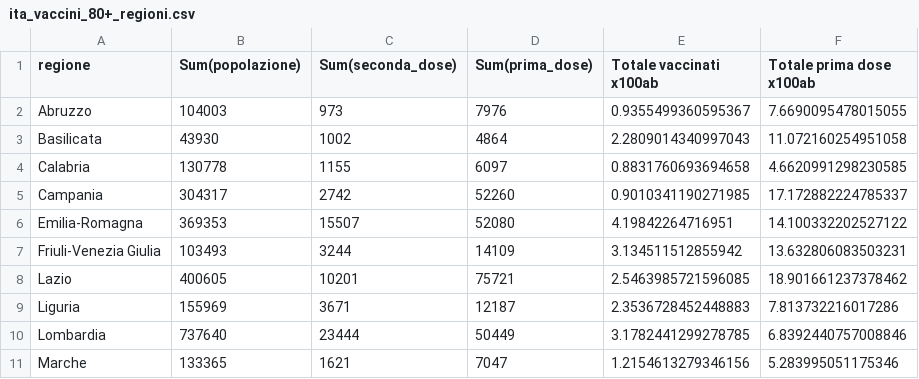
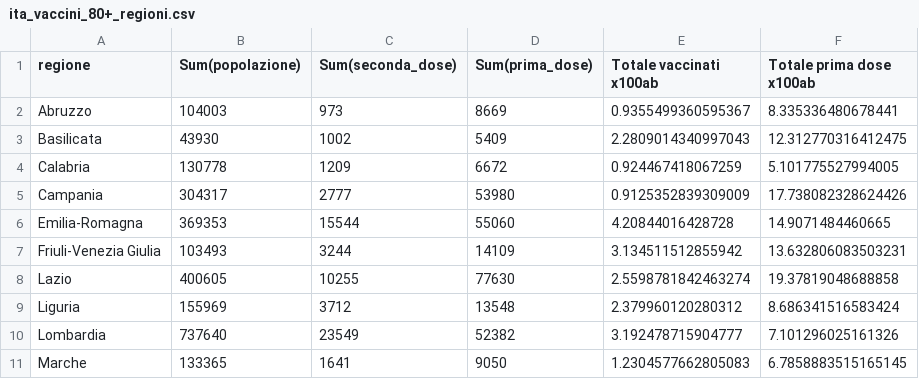
Before and after one commit to Scienzainrete/covid-19, a CSV file: ita_vaccini_80+_regioni.csv, drawn as a sheet; only a part is shown; the diff covers the shown part only.

Commit message:
Update ita_vaccini_80+_regioni.csv

```diff
--- a/ita_vaccini_80+_regioni.csv
+++ b/ita_vaccini_80+_regioni.csv
@@ -1,11 +1,11 @@
 "regione","Sum(popolazione)","Sum(seconda_dose)","Sum(prima_dose)","Totale vaccinati x100ab","Totale prima dose x100ab"
-"Abruzzo",104003,973,7976,0.9355499360595367,7.6690095478015055
-"Basilicata",43930,1002,4864,2.2809014340997043,11.072160254951058
-"Calabria",130778,1155,6097,0.8831760693694658,4.6620991298230585
-"Campania",304317,2742,52260,0.9010341190271985,17.172882224785337
-"Emilia-Romagna",369353,15507,52080,4.19842264716951,14.100332202527122
+"Abruzzo",104003,973,8669,0.9355499360595367,8.335336480678441
+"Basilicata",43930,1002,5409,2.2809014340997043,12.312770316412475
+"Calabria",130778,1209,6672,0.924467418067259,5.101775527994005
+"Campania",304317,2777,53980,0.9125352839309009,17.738082328624426
+"Emilia-Romagna",369353,15544,55060,4.20844016428728,14.9071484460665
 "Friuli-Venezia Giulia",103493,3244,14109,3.134511512855942,13.632806083503231
-"Lazio",400605,10201,75721,2.5463985721596085,18.901661237378462
-"Liguria",155969,3671,12187,2.3536728452448883,7.813732216017286
-"Lombardia",737640,23444,50449,3.1782441299278785,6.8392440757008846
-"Marche",133365,1621,7047,1.2154613279346156,5.283995051175346
+"Lazio",400605,10255,77630,2.5598781842463274,19.37819048688858
+"Liguria",155969,3712,13548,2.379960120280312,8.686341516583424
+"Lombardia",737640,23549,52382,3.192478715904777,7.101296025161326
+"Marche",133365,1641,9050,1.2304577662805083,6.7858883515165145
```
Also changed, not shown: 38 edited cells elsewhere in this file.
